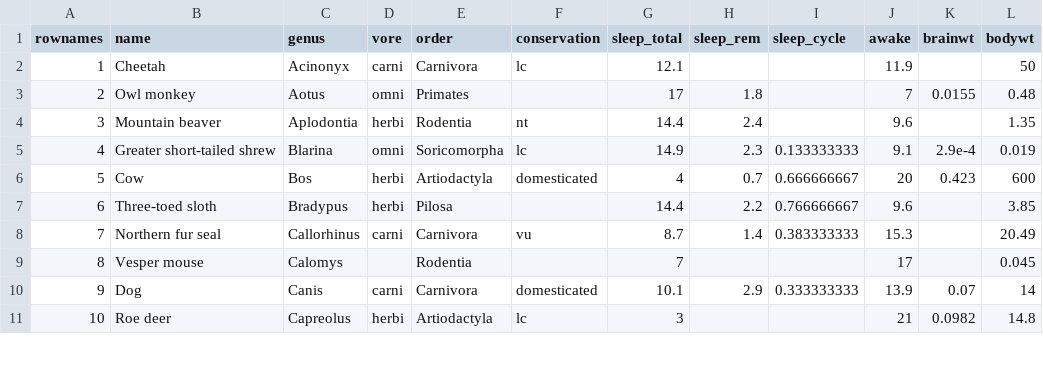
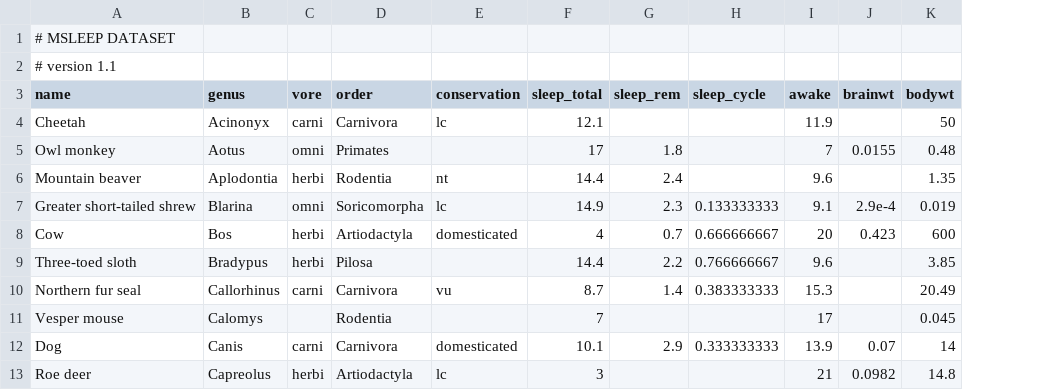
Before and after one commit to ITMO-Biostat-R/ITMO-Biostat-R.github.io, a CSV file: data/msleep.csv, drawn as a sheet; only a part is shown; removed rows and columns are numbered as before the commit, all else as after; the diff names each change by its address in the sheet, - before the commit and + after, or states it on an @@ line.

```diff
--- a/data/msleep.csv
+++ b/data/msleep.csv
-column A (rownames), rows 2-11: 1 | 2 | 3 | 4 | 5 | 6 | 7 | 8 | 9 | 10
+row 1: # MSLEEP DATASET
+row 2: # version 1.1
```
Also changed, not shown: 4 other files.
